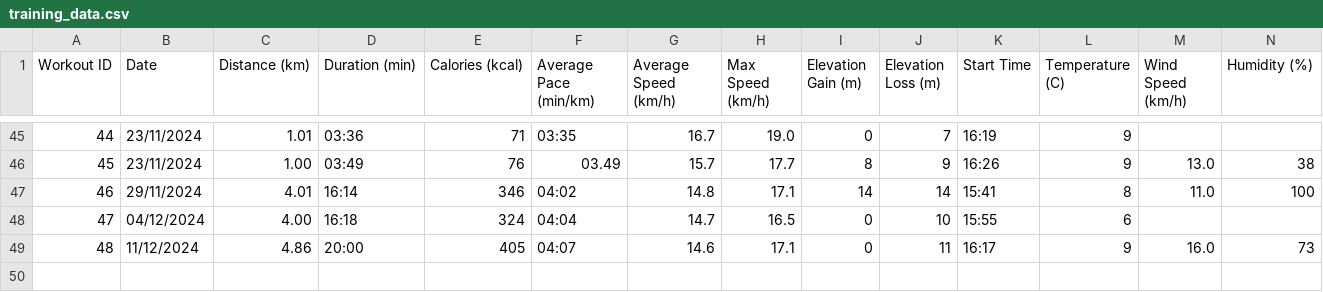
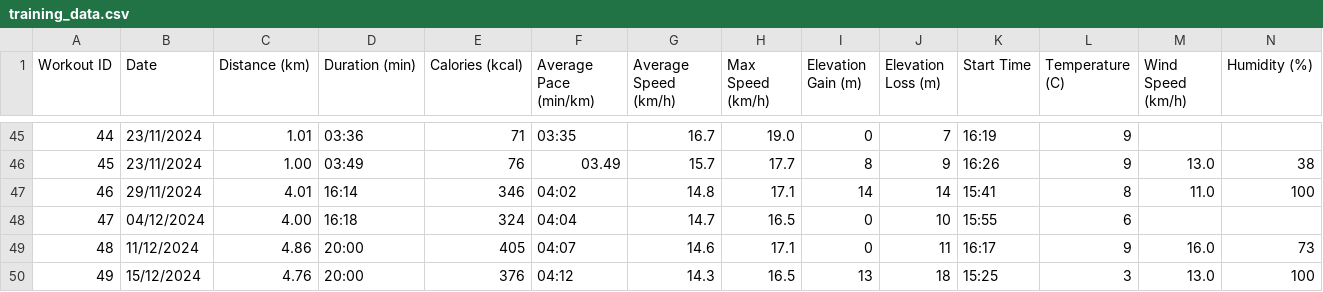
Before and after one commit to valecase4/Runalyze, a CSV file: data/raw/training_data.csv, drawn as a sheet; only a part is shown, gaps mark what is left out; the diff names each change by its address in the sheet, - before the commit and + after, or states it on an @@ line.

Commit message:
Added a new workout performed on 2024/12/15.

```diff
--- a/data/raw/training_data.csv
+++ b/data/raw/training_data.csv
+row 50: 49 | 15/12/2024 | 4.76 | 20:00 | 376 | 04:12 | 14.3 | 16.5 | 13 | 18 | 15:25 | 3 | 13.0 | 100
```
Also changed, not shown: 2 other files.
